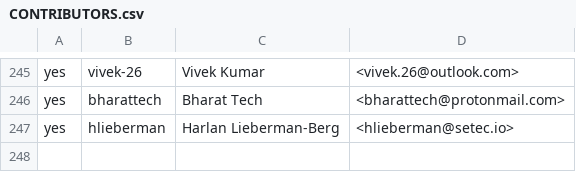
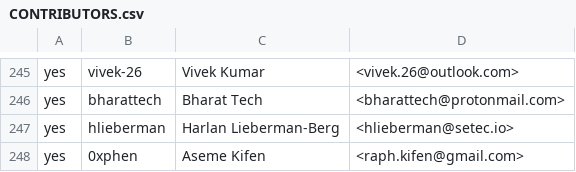
Before and after one commit to outerwear/ockam-contributors, a CSV file: CONTRIBUTORS.csv, drawn as a sheet; only a part is shown, gaps mark what is left out.

Commit message:
Accept ockam contributor's agreement

```diff
--- a/CONTRIBUTORS.csv
+++ b/CONTRIBUTORS.csv
@@ -247 +247,2 @@ yes,bharattech,Bharat Tech,<bharattech@protonmail.com>
 yes,hlieberman,Harlan Lieberman-Berg,<hlieberman@setec.io>
+yes,0xphen,Aseme Kifen,<raph.kifen@gmail.com>
```
